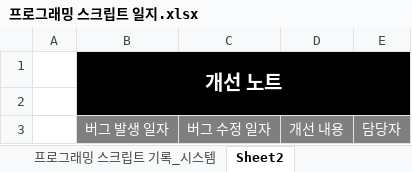
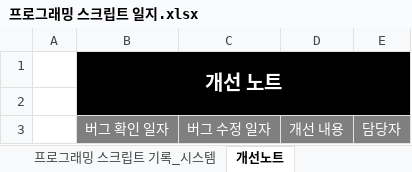
Before and after one commit to somyeong1202/FarmMaker, an Excel workbook: 프로그래밍 스크립트 일지.xlsx, sheet 개선노트, drawn as a sheet; values as stored, in another font and other column widths than the file's, no borders; the diff names each change by its address in the sheet, - before the commit and + after, or states it on an @@ line.

Commit message:
개선노트

```diff
--- a/프로그래밍 스크립트 일지.xlsx (sheet 개선노트)
+++ b/프로그래밍 스크립트 일지.xlsx (sheet 개선노트)
-sheet tab: Sheet2
+sheet tab: 개선노트
-B3: 버그 발생 일자
+B3: 버그 확인 일자
```
Also changed, not shown: sheet 프로그래밍 스크립트 기록_시스템, 1 other file.
